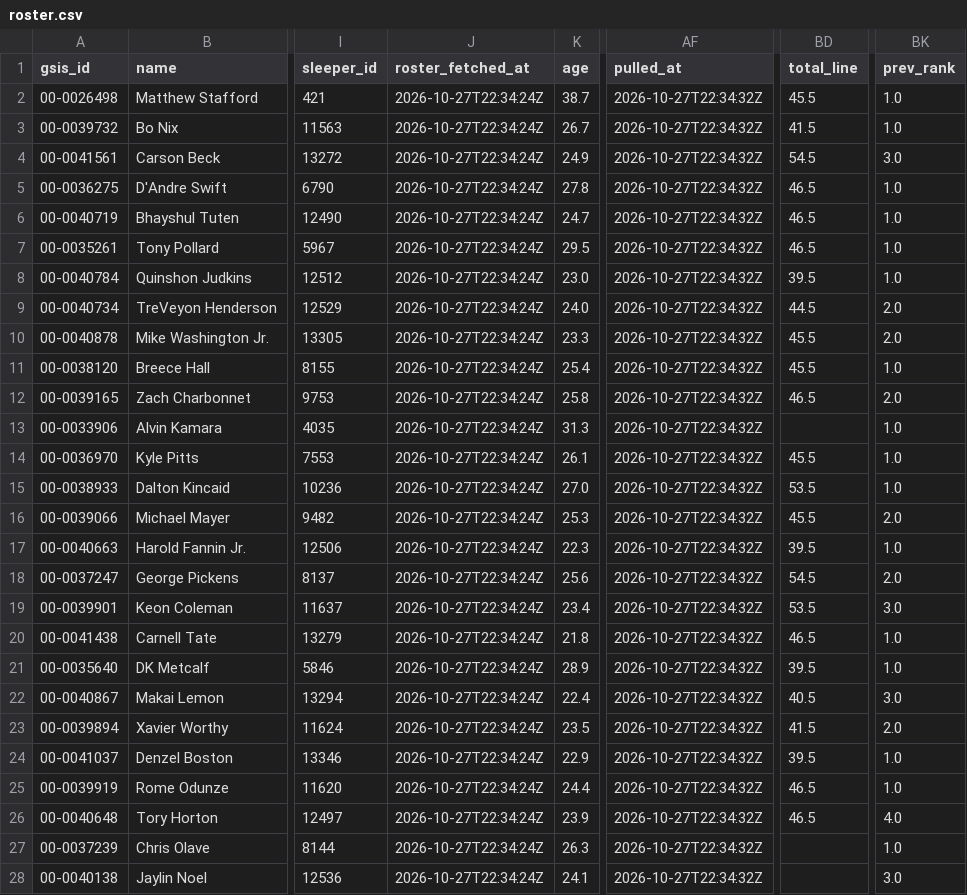
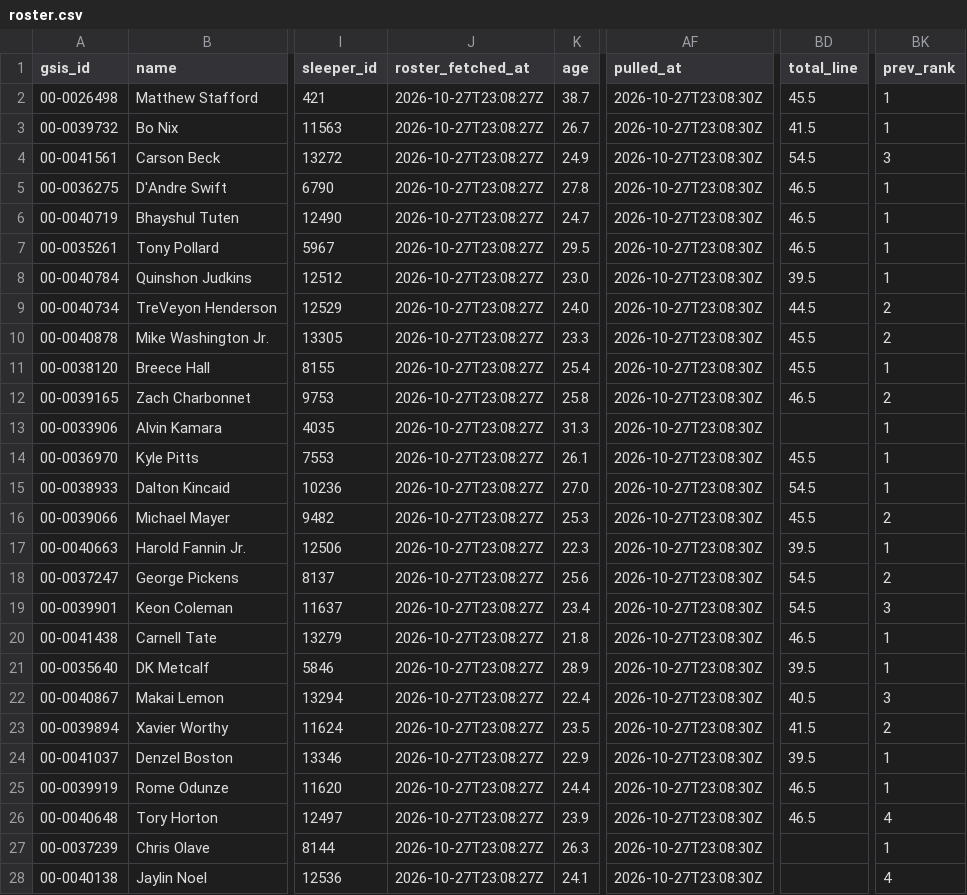
Before and after one commit to jjgreggjr/fantasy-tracker, a CSV file: leagues/we-can-think-of-something-funny/roster.csv, drawn as a sheet; only a part is shown, gaps mark what is left out; the diff covers the shown part only; the diff names each change by its address in the sheet, - before the commit and + after, or states it on an @@ line.

```diff
--- a/leagues/we-can-think-of-something-funny/roster.csv
+++ b/leagues/we-can-think-of-something-funny/roster.csv
-J2:J28 (roster_fetched_at): 2026-10-27T22:34:24Z
+J2:J28 (roster_fetched_at): 2026-10-27T23:08:27Z
-AF2:AF28 (pulled_at): 2026-10-27T22:34:32Z
+AF2:AF28 (pulled_at): 2026-10-27T23:08:30Z
-BK2:BK3 (prev_rank): 1.0
+BK2:BK3 (prev_rank): 1
-BK4 (prev_rank): 3.0
+BK4 (prev_rank): 3
-BK5:BK8 (prev_rank): 1.0
+BK5:BK8 (prev_rank): 1
-BK9:BK10 (prev_rank): 2.0
+BK9:BK10 (prev_rank): 2
-BK11 (prev_rank): 1.0
+BK11 (prev_rank): 1
-BK12 (prev_rank): 2.0
+BK12 (prev_rank): 2
-BK13:BK15 (prev_rank): 1.0
+BK13:BK15 (prev_rank): 1
-BD15 (total_line): 53.5
+BD15 (total_line): 54.5
-BK16 (prev_rank): 2.0
+BK16 (prev_rank): 2
-BK17 (prev_rank): 1.0
+BK17 (prev_rank): 1
-BK18 (prev_rank): 2.0
+BK18 (prev_rank): 2
-BD19 (total_line): 53.5
+BD19 (total_line): 54.5
-BK19 (prev_rank): 3.0
+BK19 (prev_rank): 3
-BK20:BK21 (prev_rank): 1.0
+BK20:BK21 (prev_rank): 1
-BK22 (prev_rank): 3.0
+BK22 (prev_rank): 3
-BK23 (prev_rank): 2.0
+BK23 (prev_rank): 2
-BK24:BK25 (prev_rank): 1.0
+BK24:BK25 (prev_rank): 1
-BK26 (prev_rank): 4.0
+BK26 (prev_rank): 4
-BK27 (prev_rank): 1.0
+BK27 (prev_rank): 1
-BK28 (prev_rank): 3.0
+BK28 (prev_rank): 4
```
Also changed, not shown: 9 edited cells elsewhere in this file, leagues/gooma-s-family-league/roster.csv, leagues/james-gregg-espn/all_rosters.csv, 31 other files.
